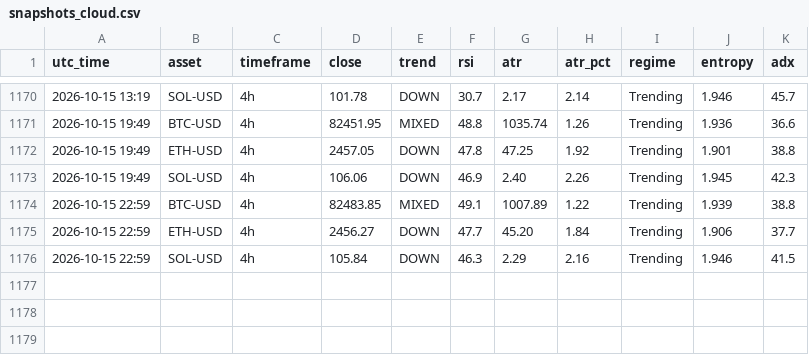
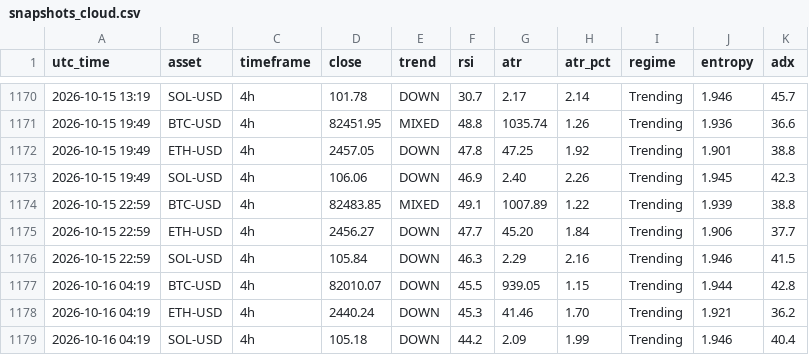
Before and after one commit to zargul123/zar-x, a CSV file: journal/snapshots_cloud.csv, drawn as a sheet; only a part is shown, gaps mark what is left out.

```diff
--- a/journal/snapshots_cloud.csv
+++ b/journal/snapshots_cloud.csv
@@ -1176 +1176,4 @@ utc_time,asset,timeframe,close,trend,rsi,atr,atr_pct,regime,entropy,adx
 2026-10-15 22:59,SOL-USD,4h,105.84,DOWN,46.3,2.29,2.16,Trending,1.946,41.5
+2026-10-16 04:19,BTC-USD,4h,82010.07,DOWN,45.5,939.05,1.15,Trending,1.944,42.8
+2026-10-16 04:19,ETH-USD,4h,2440.24,DOWN,45.3,41.46,1.70,Trending,1.921,36.2
+2026-10-16 04:19,SOL-USD,4h,105.18,DOWN,44.2,2.09,1.99,Trending,1.946,40.4
```
Also changed, not shown: 1 other file.
